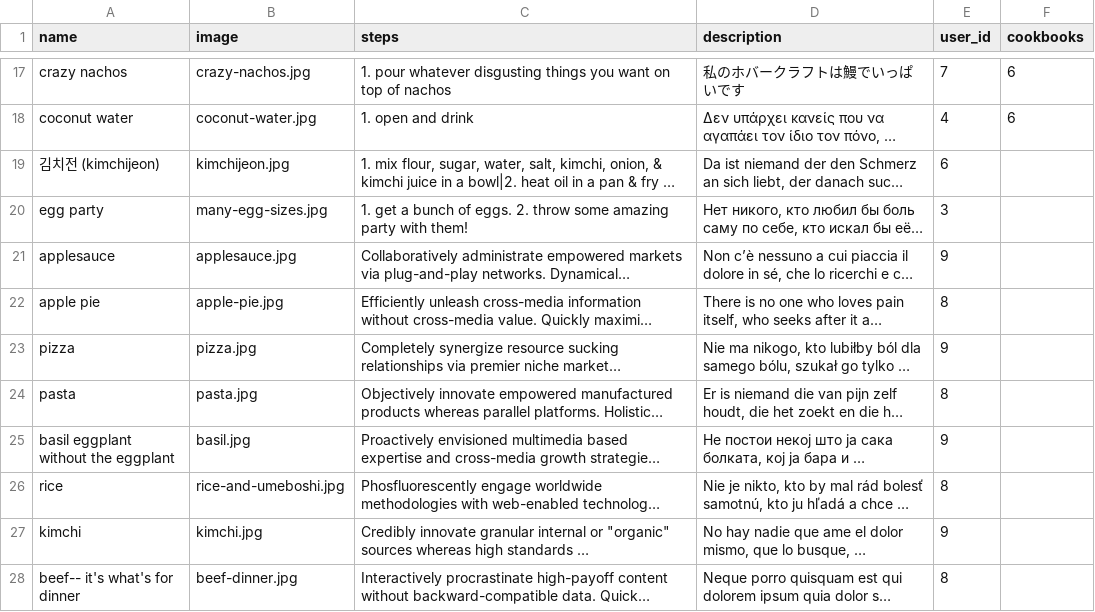
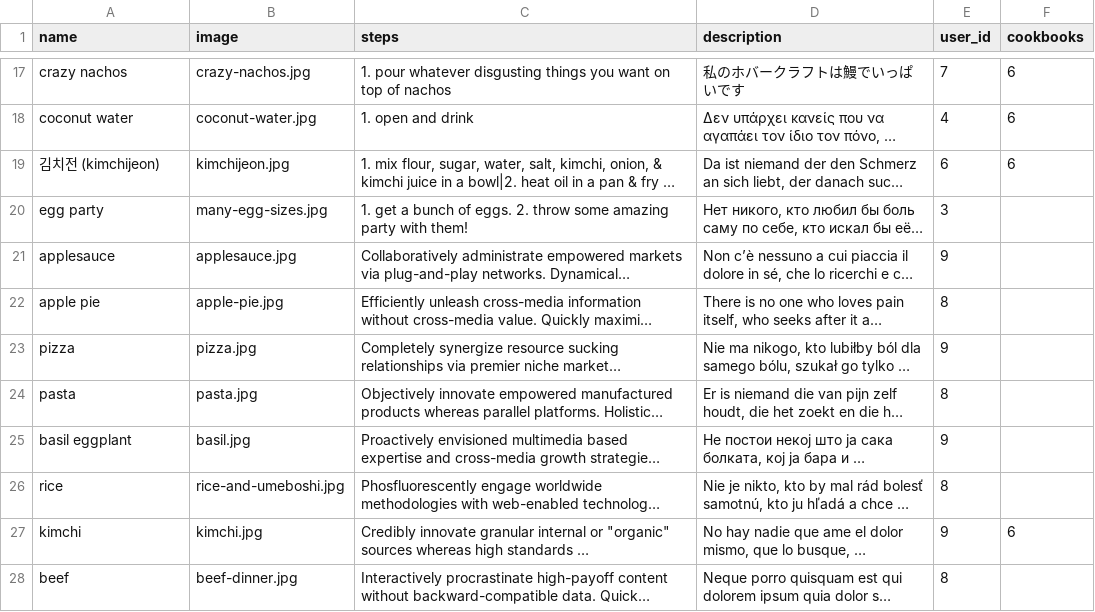
Before and after one commit to Ada-Developers-Academy/C3Projects--AdaCooks, a CSV file: db/seed_data/recipes.csv, drawn as a sheet; only a part is shown, gaps mark what is left out; long unchanged cells end in …; the diff names each change by its address in the sheet, - before the commit and + after, or states it on an @@ line.

Commit message:
Fixed invalid data. Some recipe names exceeded 25 chars

```diff
--- a/db/seed_data/recipes.csv
+++ b/db/seed_data/recipes.csv
-F19 (cookbooks): (empty)
+F19 (cookbooks): 6
-A25 (name): basil eggplant without the eggplant
+A25 (name): basil eggplant
-F27 (cookbooks): (empty)
+F27 (cookbooks): 6
-A28 (name): beef-- it's what's for dinner
+A28 (name): beef
```
